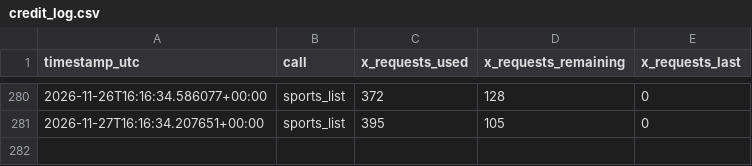
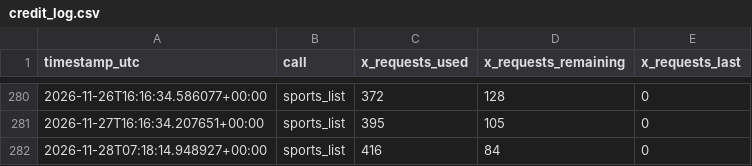
Before and after one commit to frazwil19-gif/prediction-markets-lab, a CSV file: tennis_predictions/credit_log.csv, drawn as a sheet; only a part is shown, gaps mark what is left out.

```diff
--- a/tennis_predictions/credit_log.csv
+++ b/tennis_predictions/credit_log.csv
@@ -281 +281,2 @@ timestamp_utc,call,x_requests_used,x_requests_remaining,x_requests_last
 2026-11-27T16:16:34.207651+00:00,sports_list,395,105,0
+2026-11-28T07:18:14.948927+00:00,sports_list,416,84,0
```
Also changed, not shown: paper_betting_v2/evaluation_runs.csv, tennis_predictions/run_log.csv, 18 other files.
